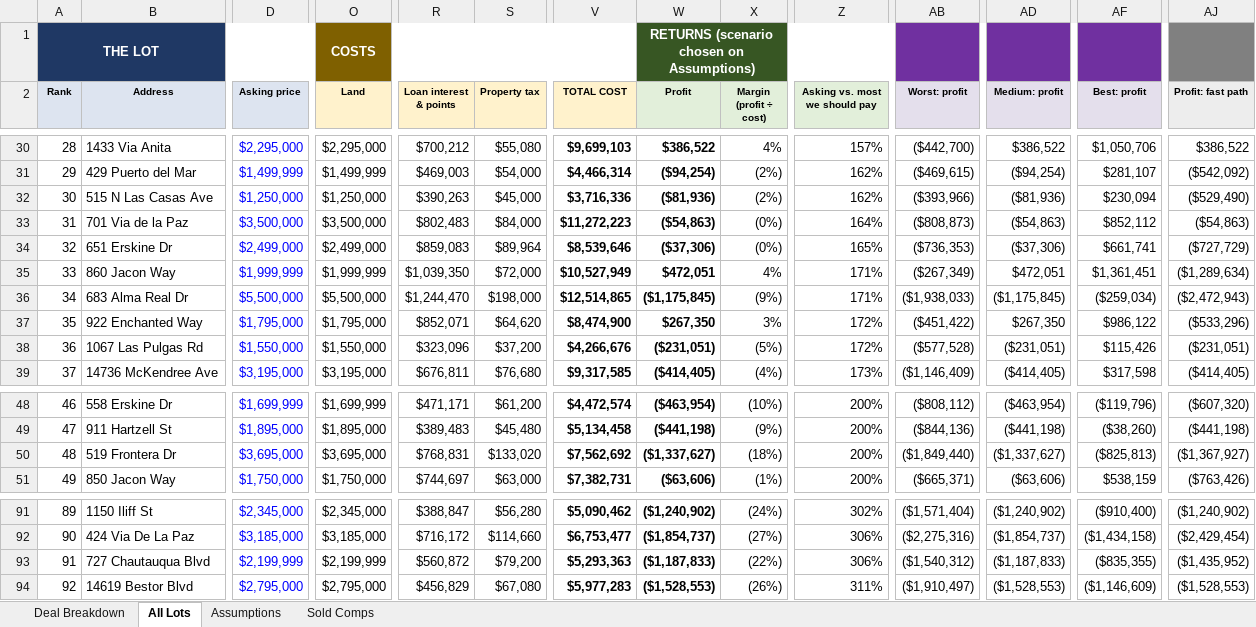
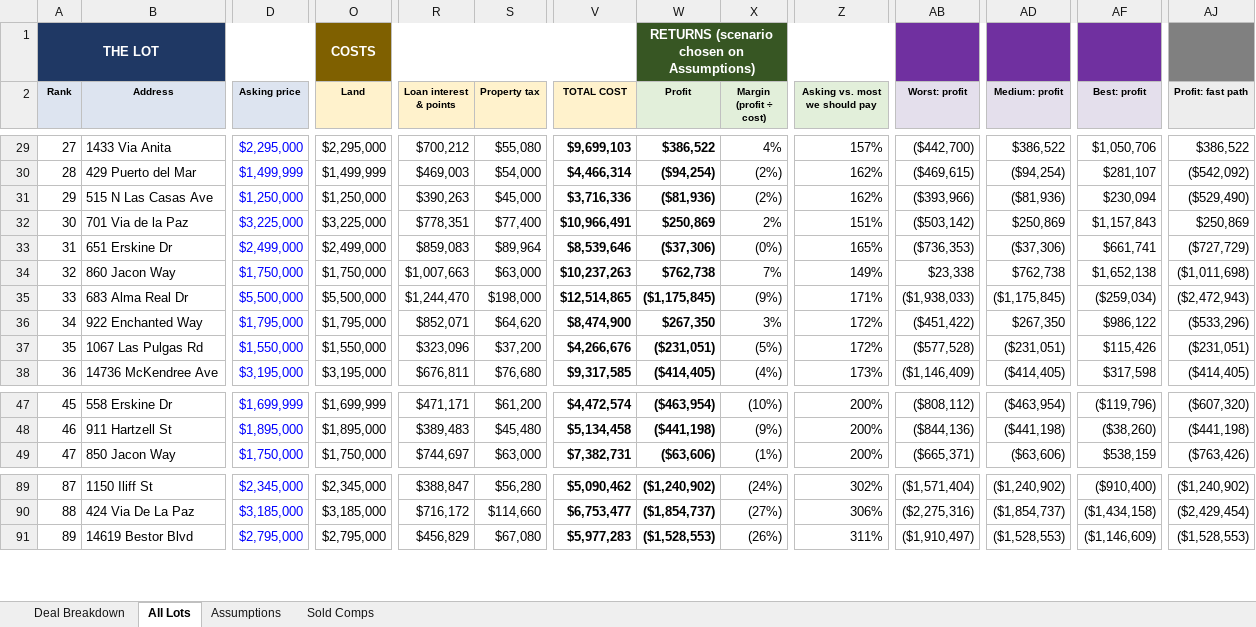
Before and after one commit to yehudaatzmon-98/malibu-rebuild-screen, an Excel workbook: palisades_lots/Palisades_Lot_Screen.xlsx, sheet All Lots, drawn as a sheet; only a part is shown, gaps mark what is left out; values as stored, in another font and other column widths than the file's, no borders; charts and pictures and conditional formats not drawn; removed rows and columns are numbered as before the commit, all else as after; rows hold the shown columns only; the diff covers the shown part only; the diff names each change by its address in the sheet, - before the commit and + after, or states it on an @@ line.

```diff
--- a/palisades_lots/Palisades_Lot_Screen.xlsx (sheet All Lots)
+++ b/palisades_lots/Palisades_Lot_Screen.xlsx (sheet All Lots)
@@ column A (Rank) renumbered between rows 19 and 126 @@
-D32 (Asking price): $3,500,000
+D32 (Asking price): $3,225,000
-O32 (Land): $3,500,000
+O32 (Land): $3,225,000
-R32 (Loan interest & points): $802,483
+R32 (Loan interest & points): $778,351
-S32 (Property tax): $84,000
+S32 (Property tax): $77,400
-V32 (TOTAL COST): $11,272,223
+V32 (TOTAL COST): $10,966,491
-W32 (Profit): ($54,863)
+W32 (Profit): $250,869
-X32 (Margin (profit ÷ cost)): (0%)
+X32 (Margin (profit ÷ cost)): 2%
-Z32 (Asking vs. most we should pay): 164%
+Z32 (Asking vs. most we should pay): 151%
-AB32 (Worst: profit): ($808,873)
+AB32 (Worst: profit): ($503,142)
-AD32 (Medium: profit): ($54,863)
+AD32 (Medium: profit): $250,869
-AF32 (Best: profit): $852,112
+AF32 (Best: profit): $1,157,843
-AJ32 (Profit: fast path): ($54,863)
+AJ32 (Profit: fast path): $250,869
-D34 (Asking price): $1,999,999
+D34 (Asking price): $1,750,000
-O34 (Land): $1,999,999
+O34 (Land): $1,750,000
-R34 (Loan interest & points): $1,039,350
+R34 (Loan interest & points): $1,007,663
-S34 (Property tax): $72,000
+S34 (Property tax): $63,000
-V34 (TOTAL COST): $10,527,949
+V34 (TOTAL COST): $10,237,263
-W34 (Profit): $472,051
+W34 (Profit): $762,738
-X34 (Margin (profit ÷ cost)): 4%
+X34 (Margin (profit ÷ cost)): 7%
-Z34 (Asking vs. most we should pay): 171%
+Z34 (Asking vs. most we should pay): 149%
-AB34 (Worst: profit): ($267,349)
+AB34 (Worst: profit): $23,338
-AD34 (Medium: profit): $472,051
+AD34 (Medium: profit): $762,738
-AF34 (Best: profit): $1,361,451
+AF34 (Best: profit): $1,652,138
-AJ34 (Profit: fast path): ($1,289,634)
+AJ34 (Profit: fast path): ($1,011,698)
-row 50: 48 | 519 Frontera Dr | $3,695,000 | $3,695,000 | $768,831 | $133,020 | $7,562,692 | ($1,337,627) | (18%) | 200% | ($1,849,440) | ($1,337,627) | ($825,813) | ($1,367,927)
-row 93: 91 | 727 Chautauqua Blvd | $2,199,999 | $2,199,999 | $560,872 | $79,200 | $5,293,363 | ($1,187,833) | (22%) | 306% | ($1,540,312) | ($1,187,833) | ($835,355) | ($1,435,952)
```
Also changed, not shown: 12 added rows, 3 removed rows and 46 edited cells elsewhere in this sheet, sheet Assumptions, formulas that keep their value, 15 other files.
